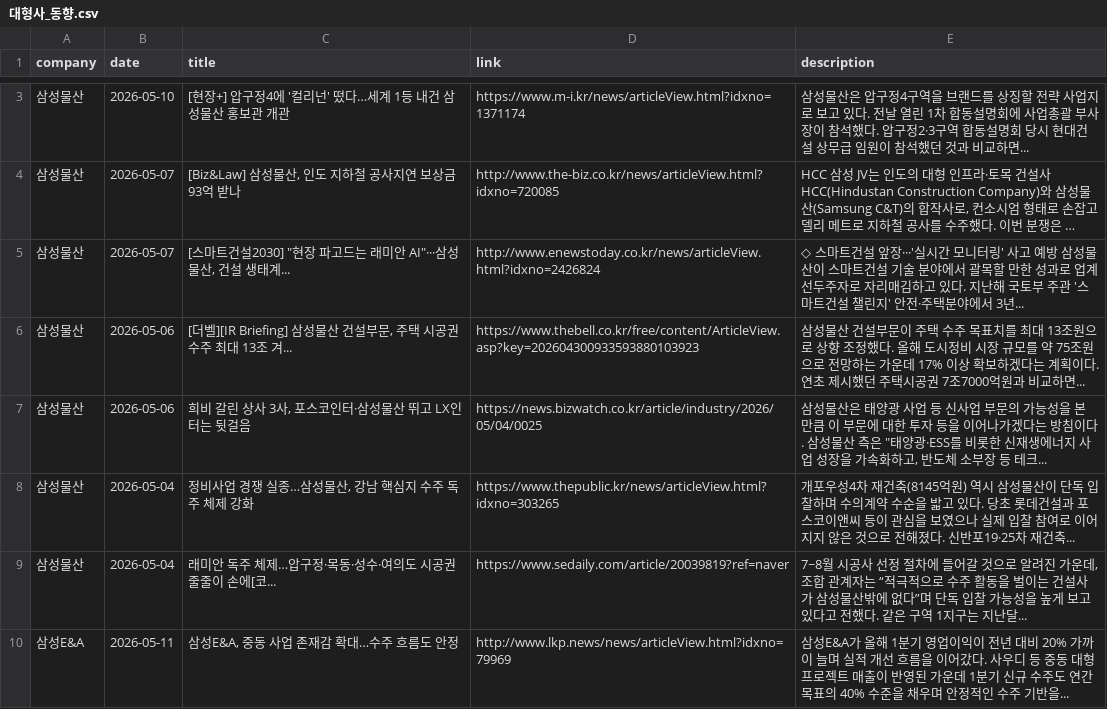
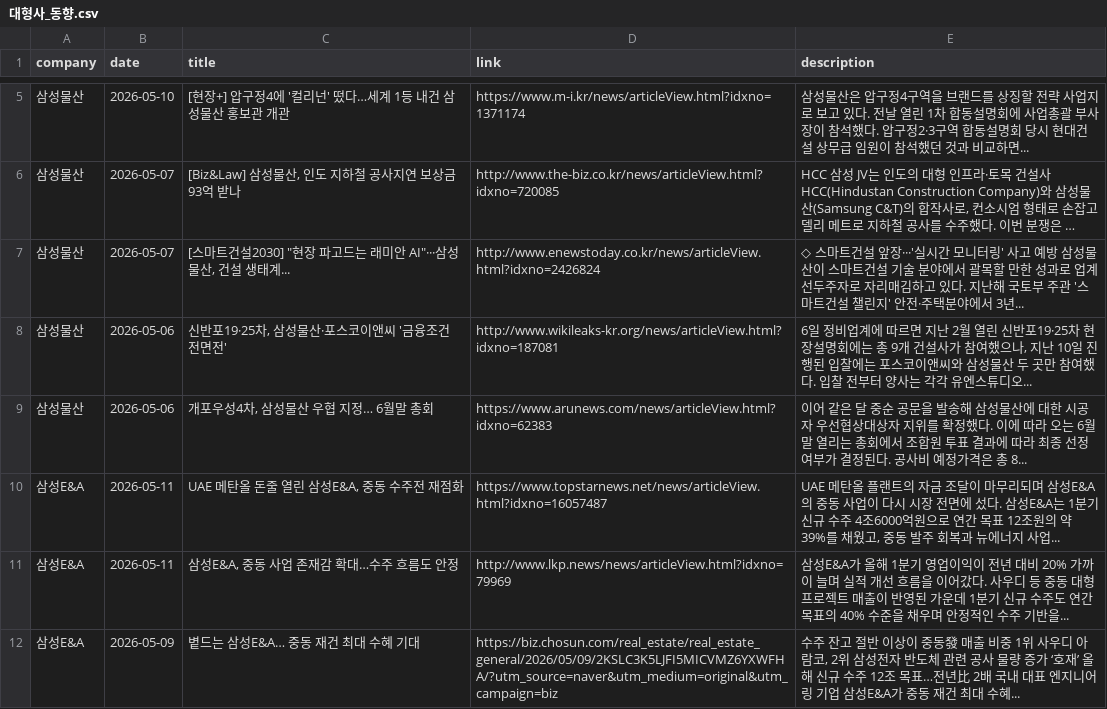
Before and after one commit to hdec-daily-news/hdec-competitors, a CSV file: 대형사_동향.csv, drawn as a sheet; only a part is shown, gaps mark what is left out; the shorter side is filled out with more unchanged rows; long unchanged cells end in …; the diff covers the shown part only.

```diff
--- a/대형사_동향.csv
+++ b/대형사_동향.csv
@@ -5,6 +7,5 @@
 삼성물산,2026-05-07,"[스마트건설2030] ""현장 파고드는 래미안 AI""···삼성물산, 건설 생태계...",http://www.enewstoday.co.kr/news/articleView.html?idxno=2426824,◇ 스마트건설 앞장···'실시간 모니터링' 사고 예방 삼성물산이 스마트건설 기술 분야에서 괄목할 만한 성과로 업계 선두주자로 자리매김하고 있다. 지난해 국토부 주관 '스마트건설 챌린지' 안전·주택분야에서 3년...
-삼성물산,2026-05-06,"[더벨][IR Briefing] 삼성물산 건설부문, 주택 시공권 수주 최대 13조 겨...",https://www.thebell.co.kr/free/content/ArticleView.asp?key=202604300933593880103923,삼성물산 건설부문이 주택 수주 목표치를 최대 13조원으로 상향 조정했다. 올해 도시정비 시장 규모를 약 75조원으로 전망하는 가운데 17% 이상 확보하겠다는 계획이다. 연초 제시했던 주택시공권 7조7000억원과 비교하면...
-삼성물산,2026-05-06,"희비 갈린 상사 3사, 포스코인터·삼성물산 뛰고 LX인터는 뒷걸음",https://news.bizwatch.co.kr/article/industry/2026/05/04/0025,"삼성물산은 태양광 사업 등 신사업 부문의 가능성을 본 만큼 이 부문에 대한 투자 등을 이어나가겠다는 방침이다.  삼성물산 측은 ""태양광·ESS를 비롯한 신재생에너지 사업 성장을 가속화하고, 반도체 소부장 등 테크... "
-삼성물산,2026-05-04,"정비사업 경쟁 실종…삼성물산, 강남 핵심지 수주 독주 체제 강화",https://www.thepublic.kr/news/articleView.html?idxno=303265,개포우성4차 재건축(8145억원) 역시 삼성물산이 단독 입찰하며 수의계약 수순을 밟고 있다. 당초 롯데건설과 포스코이앤씨 등이 관심을 보였으나 실제 입찰 참여로 이어지지 않은 것으로 전해졌다. 신반포19·25차 재건축...
-삼성물산,2026-05-04,래미안 독주 체제…압구정·목동·성수·여의도 시공권 줄줄이 손에[코...,https://www.sedaily.com/article/20039819?ref=naver,"7~8월 시공사 선정 절차에 들어갈 것으로 알려진 가운데, 조합 관계자는 “적극적으로 수주 활동을 벌이는 건설사가 삼성물산밖에 없다”며 단독 입찰 가능성을 높게 보고 있다고 전했다. 같은 구역 1지구는 지난달... "
+삼성물산,2026-05-06,"신반포19·25차, 삼성물산·포스코이앤씨 '금융조건 전면전'",http://www.wikileaks-kr.org/news/articleView.html?idxno=187081,"6일 정비업계에 따르면 지난 2월 열린 신반포19·25차 현장설명회에는 총 9개 건설사가 참여했으나, 지난 10일 진행된 입찰에는 포스코이앤씨와 삼성물산 두 곳만 참여했다. 입찰 전부터 양사는 각각 유엔스튜디오... "
+삼성물산,2026-05-06,"개포우성4차, 삼성물산 우협 지정… 6월말 총회",https://www.arunews.com/news/articleView.html?idxno=62383,이어 같은 달 중순 공문을 발송해 삼성물산에 대한 시공자 우선협상대상자 지위를 확정했다. 이에 따라 오는 6월 말 열리는 총회에서 조합원 투표 결과에 따라 최종 선정 여부가 결정된다. 공사비 예정가격은 총 8...
+삼성E&A,2026-05-11,"UAE 메탄올 돈줄 열린 삼성E&A, 중동 수주전 재점화",https://www.topstarnews.net/news/articleView.html?idxno=16057487,"UAE 메탄올 플랜트의 자금 조달이 마무리되며 삼성E&A의 중동 사업이 다시 시장 전면에 섰다. 삼성E&A는 1분기 신규 수주 4조6000억원으로 연간 목표 12조원의 약 39%를 채웠고, 중동 발주 회복과 뉴에너지 사업... "
 삼성E&A,2026-05-11,"삼성E&A, 중동 사업 존재감 확대…수주 흐름도 안정",http://www.lkp.news/news/articleView.html?idxno=79969,삼성E&A가 올해 1분기 영업이익이 전년 대비 20% 가까이 늘며 실적 개선 흐름을 이어갔다. 사우디 등 중동 대형 프로젝트 매출이 반영된 가운데 1분기 신규 수주도 연간 목표의 40% 수준을 채우며 안정적인 수주 기반을...
```
Also changed, not shown: 9 added rows and 8 removed rows elsewhere in this file, 1 other file.
